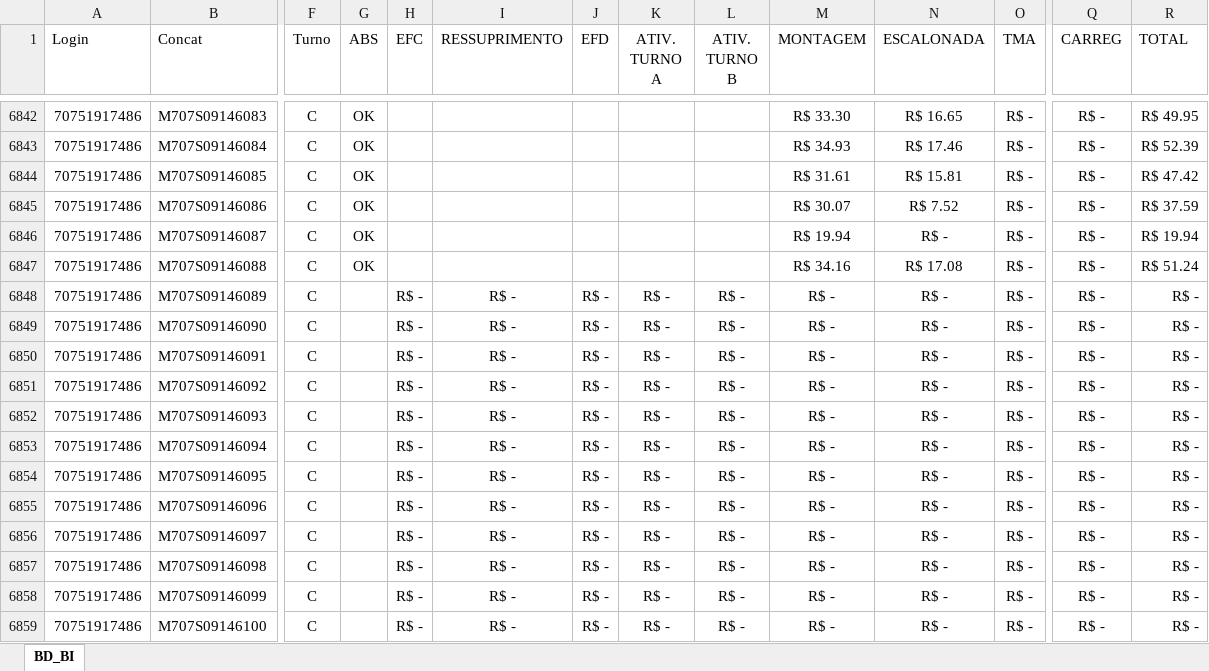
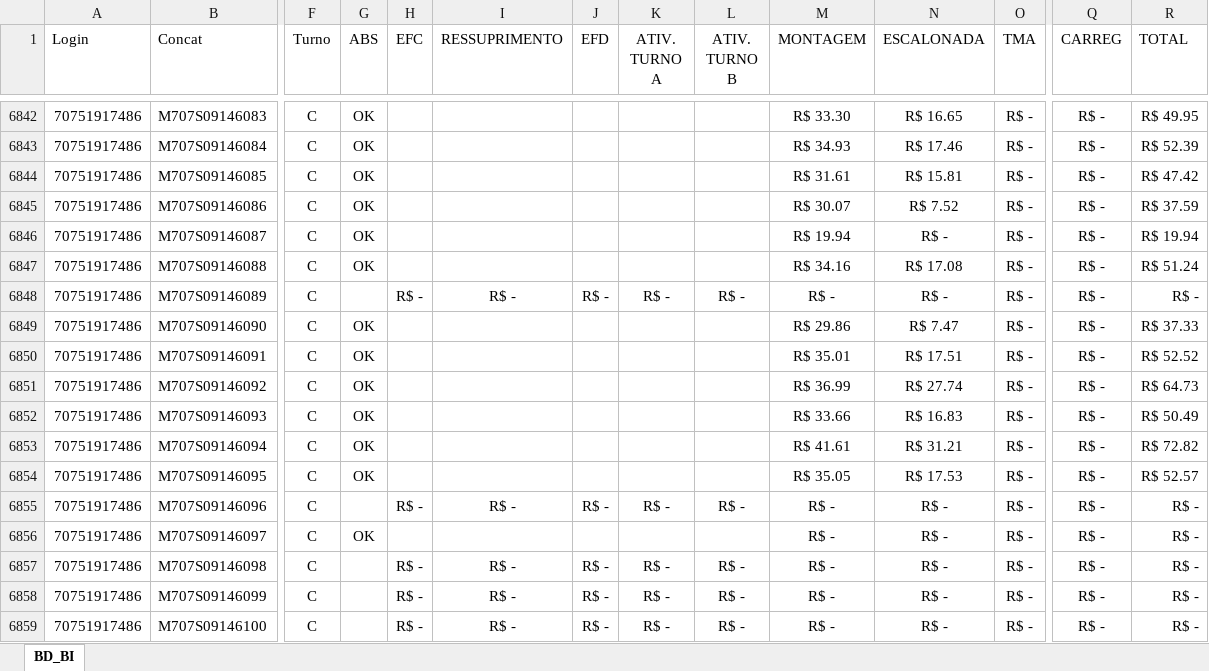
Before and after one commit to jeffersonhorizonte/bot-remuneracao, an Excel workbook: 04. Farol.xlsx, sheet BD_BI, drawn as a sheet; only a part is shown, gaps mark what is left out; values as stored, in another font and other column widths than the file's, no borders; the diff covers the shown part only; the diff names each change by its address in the sheet, - before the commit and + after, or states it on an @@ line.

```diff
--- a/04. Farol.xlsx (sheet BD_BI)
+++ b/04. Farol.xlsx (sheet BD_BI)
-G6849:G6854 (ABS): (empty)
+G6849:G6854 (ABS): OK
-H6849:H6854 (EFC): R$ -
+H6849:H6854 (EFC): (empty)
-I6849:I6854 (RESSUPRIMENTO): R$ -
+I6849:I6854 (RESSUPRIMENTO): (empty)
-J6849:J6854 (EFD): R$ -
+J6849:J6854 (EFD): (empty)
-K6849:K6854 (ATIV. TURNO A): R$ -
+K6849:K6854 (ATIV. TURNO A): (empty)
-L6849:L6854 (ATIV. TURNO B): R$ -
+L6849:L6854 (ATIV. TURNO B): (empty)
-M6849 (MONTAGEM): R$ -
+M6849 (MONTAGEM): R$ 29.86
-N6849 (ESCALONADA): R$ -
+N6849 (ESCALONADA): R$ 7.47
-R6849 (TOTAL): R$ -
+R6849 (TOTAL): R$ 37.33
-M6850 (MONTAGEM): R$ -
+M6850 (MONTAGEM): R$ 35.01
-N6850 (ESCALONADA): R$ -
+N6850 (ESCALONADA): R$ 17.51
-R6850 (TOTAL): R$ -
+R6850 (TOTAL): R$ 52.52
-M6851 (MONTAGEM): R$ -
+M6851 (MONTAGEM): R$ 36.99
-N6851 (ESCALONADA): R$ -
+N6851 (ESCALONADA): R$ 27.74
-R6851 (TOTAL): R$ -
+R6851 (TOTAL): R$ 64.73
-M6852 (MONTAGEM): R$ -
+M6852 (MONTAGEM): R$ 33.66
-N6852 (ESCALONADA): R$ -
+N6852 (ESCALONADA): R$ 16.83
-R6852 (TOTAL): R$ -
+R6852 (TOTAL): R$ 50.49
-M6853 (MONTAGEM): R$ -
+M6853 (MONTAGEM): R$ 41.61
-N6853 (ESCALONADA): R$ -
+N6853 (ESCALONADA): R$ 31.21
-R6853 (TOTAL): R$ -
+R6853 (TOTAL): R$ 72.82
-M6854 (MONTAGEM): R$ -
+M6854 (MONTAGEM): R$ 35.05
-N6854 (ESCALONADA): R$ -
+N6854 (ESCALONADA): R$ 17.53
-R6854 (TOTAL): R$ -
+R6854 (TOTAL): R$ 52.57
-G6856 (ABS): (empty)
+G6856 (ABS): OK
-H6856 (EFC): R$ -
+H6856 (EFC): (empty)
-I6856 (RESSUPRIMENTO): R$ -
+I6856 (RESSUPRIMENTO): (empty)
-J6856 (EFD): R$ -
+J6856 (EFD): (empty)
-K6856 (ATIV. TURNO A): R$ -
+K6856 (ATIV. TURNO A): (empty)
-L6856 (ATIV. TURNO B): R$ -
+L6856 (ATIV. TURNO B): (empty)
```
Also changed, not shown: 1023 edited cells elsewhere in this sheet.
